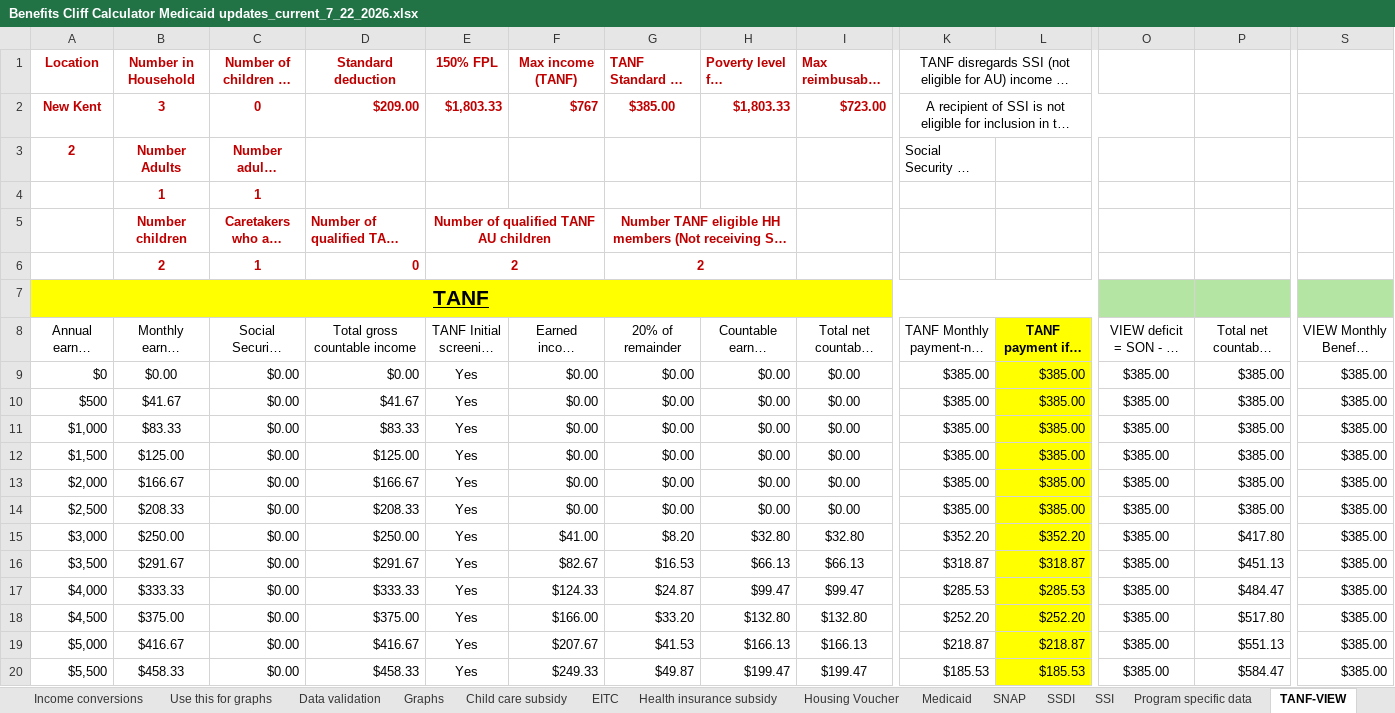
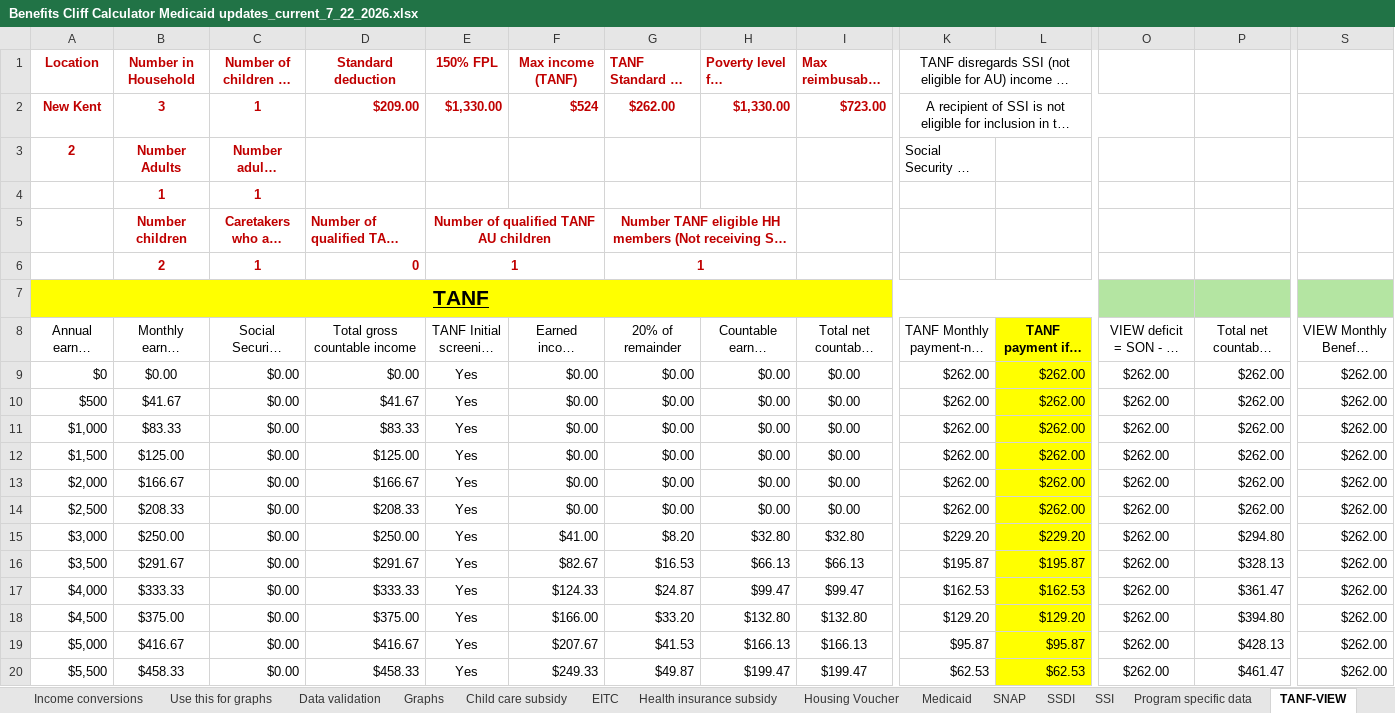
Before and after one commit to RaiiDeNx7/benefits-cliff-calculator, an Excel workbook: data/source/Benefits Cliff Calculator Medicaid updates_current_7_22_2026.xlsx, sheet TANF-VIEW, drawn as a sheet; only a part is shown, gaps mark what is left out; long unchanged cells end in …; values as stored, in another font and other column widths than the file's, no borders; the diff covers the shown part only; the diff names each change by its address in the sheet, - before the commit and + after, or states it on an @@ line.

```diff
--- a/data/source/Benefits Cliff Calculator Medicaid updates_current_7_22_2026.xlsx (sheet TANF-VIEW)
+++ b/data/source/Benefits Cliff Calculator Medicaid updates_current_7_22_2026.xlsx (sheet TANF-VIEW)
-C2: 0
+C2: 1
-E2: $1,803.33
+E2: $1,330.00
-F2: $767
+F2: $524
-G2 (20% of remainder): $385.00
+G2 (20% of remainder): $262.00
-H2: $1,803.33
+H2: $1,330.00
-E6: 2
+E6: 1
-G6 (20% of remainder): 2
+G6 (20% of remainder): 1
-K9:K14: $385.00
+K9:K14: $262.00
-L9:L14: $385.00
+L9:L14: $262.00
-O9:O20: $385.00
+O9:O20: $262.00
-P9:P14: $385.00
+P9:P14: $262.00
-S9:S20: $385.00
+S9:S20: $262.00
-K15: $352.20
+K15: $229.20
-L15: $352.20
+L15: $229.20
-P15: $417.80
+P15: $294.80
-K16: $318.87
+K16: $195.87
-L16: $318.87
+L16: $195.87
-P16: $451.13
+P16: $328.13
-K17: $285.53
+K17: $162.53
-L17: $285.53
+L17: $162.53
-P17: $484.47
+P17: $361.47
-K18: $252.20
+K18: $129.20
-L18: $252.20
+L18: $129.20
-P18: $517.80
+P18: $394.80
-K19: $218.87
+K19: $95.87
-L19: $218.87
+L19: $95.87
-P19: $551.13
+P19: $428.13
-K20: $185.53
+K20: $62.53
-L20: $185.53
+L20: $62.53
-P20: $584.47
+P20: $461.47
```
Also changed, not shown: 465 edited cells elsewhere in this sheet, sheet Housing Voucher, sheet SNAP, sheet Use this for graphs, sheet WIC, sheet Total income package, sheet Child care subsidy, 1 more sheet, charts or pictures, 3 other files.
